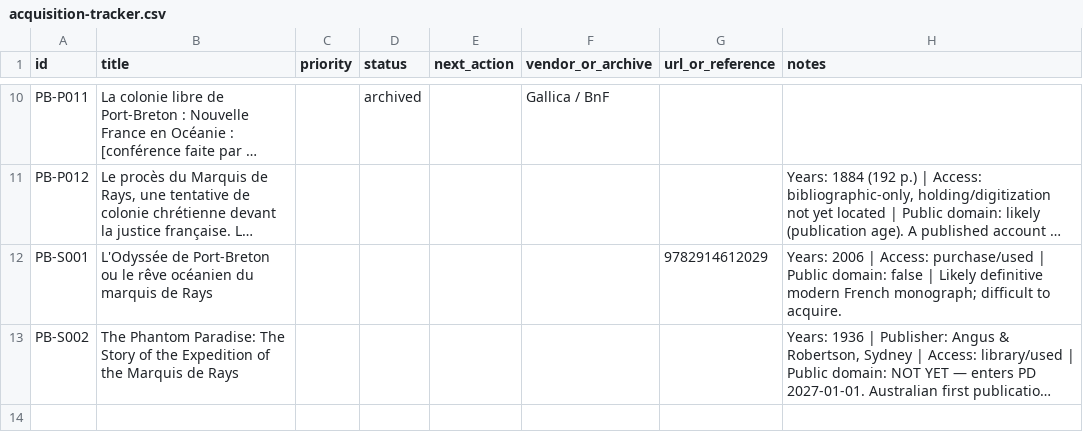
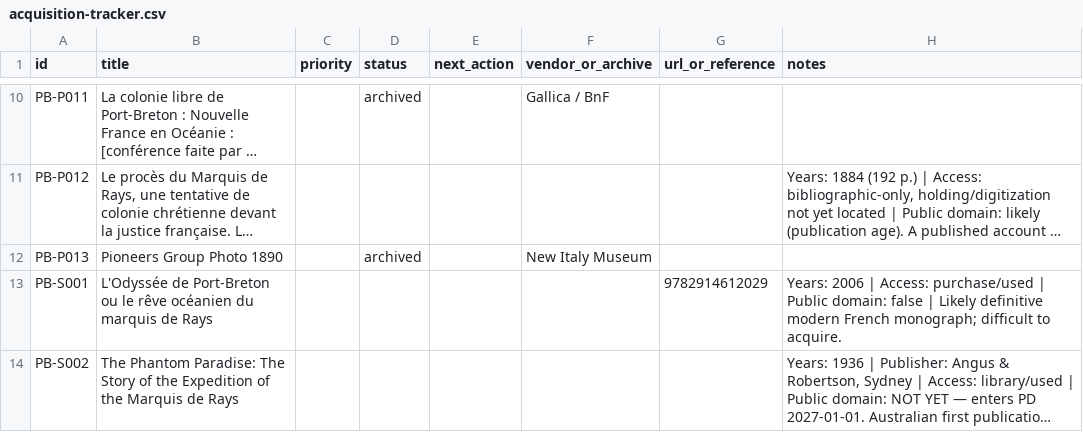
Before and after one commit to oletizi/colony-cults, a CSV file: bibliography/acquisition-tracker.csv, drawn as a sheet; only a part is shown, gaps mark what is left out; long unchanged cells end in …; the diff names each change by its address in the sheet, - before the commit and + after, or states it on an @@ line.

```diff
--- a/bibliography/acquisition-tracker.csv
+++ b/bibliography/acquisition-tracker.csv
+row 12: PB-P013 | Pioneers Group Photo 1890 |  | archived |  | New Italy Museum
```
Also changed, not shown: bibliography/sources.csv, 1 other file.
